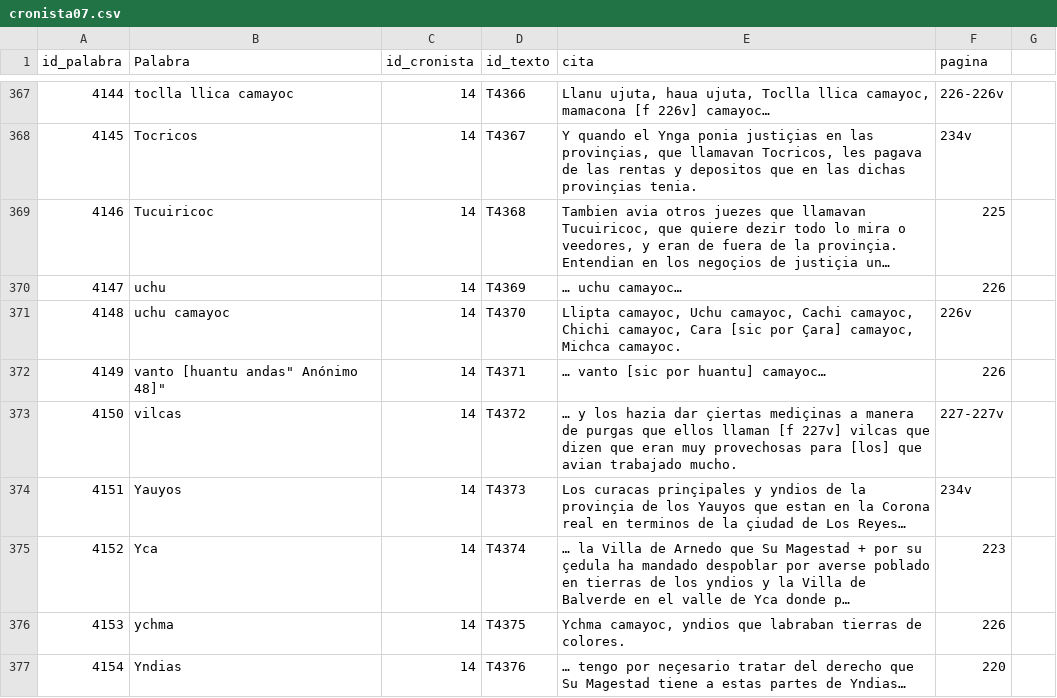
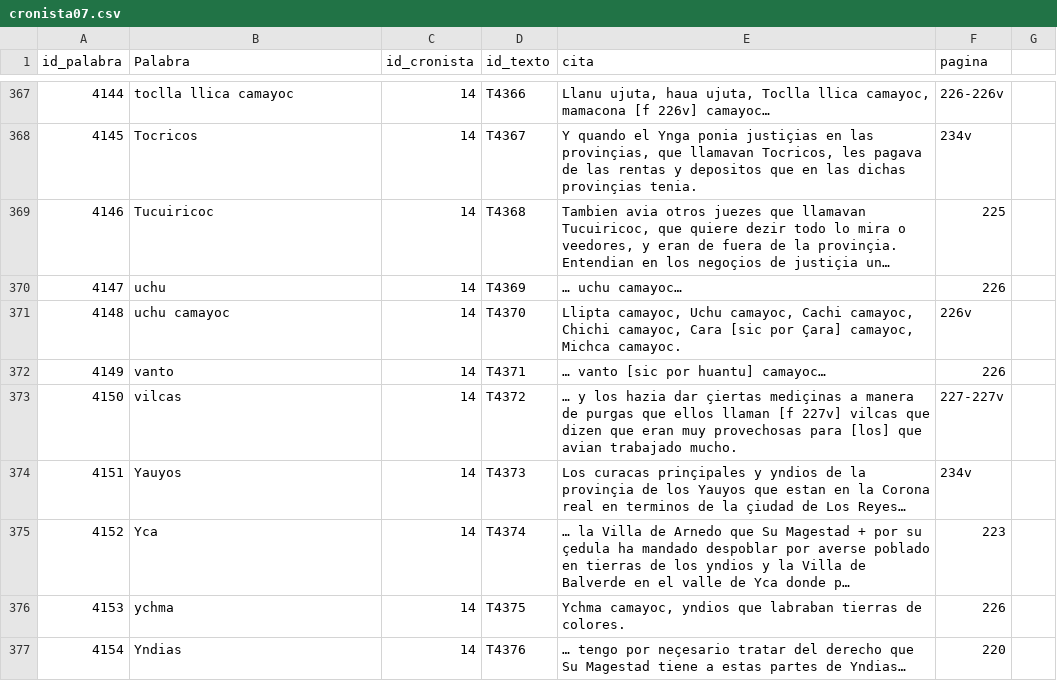
Before and after one commit to glosascroniquenses/glosascroniquenses.github.io, a CSV file: _data/cronista07.csv, drawn as a sheet; only a part is shown, gaps mark what is left out; long unchanged cells end in …; the diff names each change by its address in the sheet, - before the commit and + after, or states it on an @@ line.

Commit message:
Update cronista07.csv

```diff
--- a/_data/cronista07.csv
+++ b/_data/cronista07.csv
-B372 (Palabra): vanto [huantu andas" Anónimo 48]"
+B372 (Palabra): vanto
```
